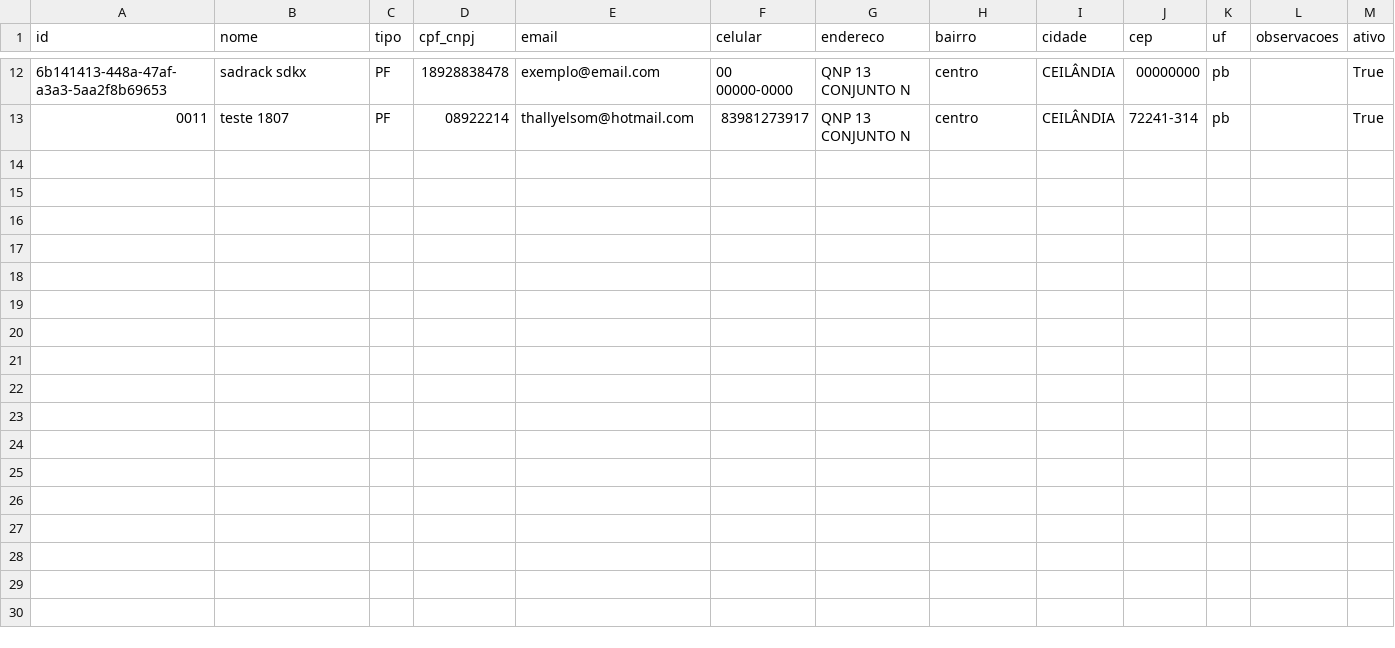
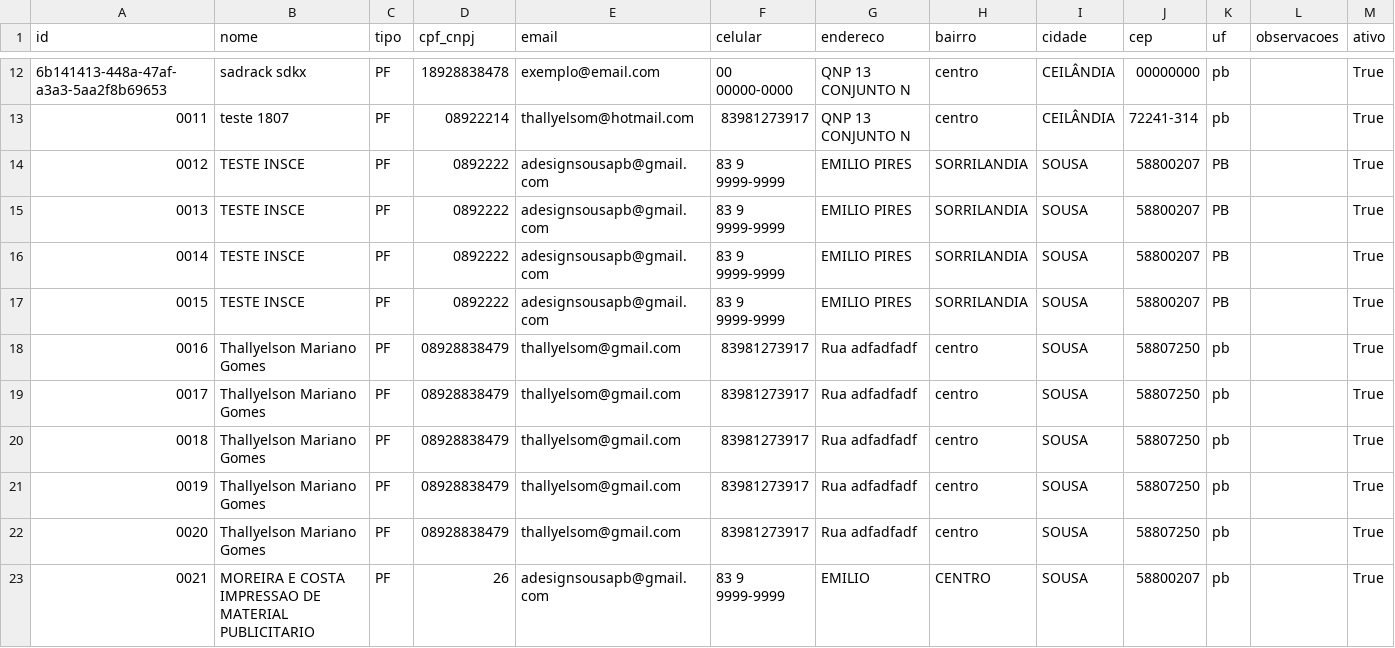
Before and after one commit to SadrackX/erp-python, a CSV file: dados/clientes.csv, drawn as a sheet; only a part is shown, gaps mark what is left out.

```diff
--- a/dados/clientes.csv
+++ b/dados/clientes.csv
@@ -13 +13,11 @@ id,nome,tipo,cpf_cnpj,email,celular,endereco,bairro,cidade,cep,uf,observacoes,at
 0011,teste 1807,PF,08922214,thallyelsom@hotmail.com,83981273917,QNP 13 CONJUNTO N,centro,CEILÂNDIA,72241-314,pb,,True
+0012,TESTE INSCE,PF,0892222,adesignsousapb@gmail.com,83 9 9999-9999,EMILIO PIRES,SORRILANDIA,SOUSA,58800207,PB,,True
+0013,TESTE INSCE,PF,0892222,adesignsousapb@gmail.com,83 9 9999-9999,EMILIO PIRES,SORRILANDIA,SOUSA,58800207,PB,,True
+0014,TESTE INSCE,PF,0892222,adesignsousapb@gmail.com,83 9 9999-9999,EMILIO PIRES,SORRILANDIA,SOUSA,58800207,PB,,True
+0015,TESTE INSCE,PF,0892222,adesignsousapb@gmail.com,83 9 9999-9999,EMILIO PIRES,SORRILANDIA,SOUSA,58800207,PB,,True
+0016,Thallyelson Mariano Gomes,PF,08928838479,thallyelsom@gmail.com,83981273917,Rua adfadfadf,centro,SOUSA,58807250,pb,,True
+0017,Thallyelson Mariano Gomes,PF,08928838479,thallyelsom@gmail.com,83981273917,Rua adfadfadf,centro,SOUSA,58807250,pb,,True
+0018,Thallyelson Mariano Gomes,PF,08928838479,thallyelsom@gmail.com,83981273917,Rua adfadfadf,centro,SOUSA,58807250,pb,,True
+0019,Thallyelson Mariano Gomes,PF,08928838479,thallyelsom@gmail.com,83981273917,Rua adfadfadf,centro,SOUSA,58807250,pb,,True
+0020,Thallyelson Mariano Gomes,PF,08928838479,thallyelsom@gmail.com,83981273917,Rua adfadfadf,centro,SOUSA,58807250,pb,,True
+0021,MOREIRA E COSTA IMPRESSAO DE MATERIAL PUBLICITARIO,PF,26,adesignsousapb@gmail.com,83 9 9999-9999,EMILIO,CENTRO,SOUSA,58800207,pb,,True
```
Also changed, not shown: dados/pedidos.csv, 16 other files.
